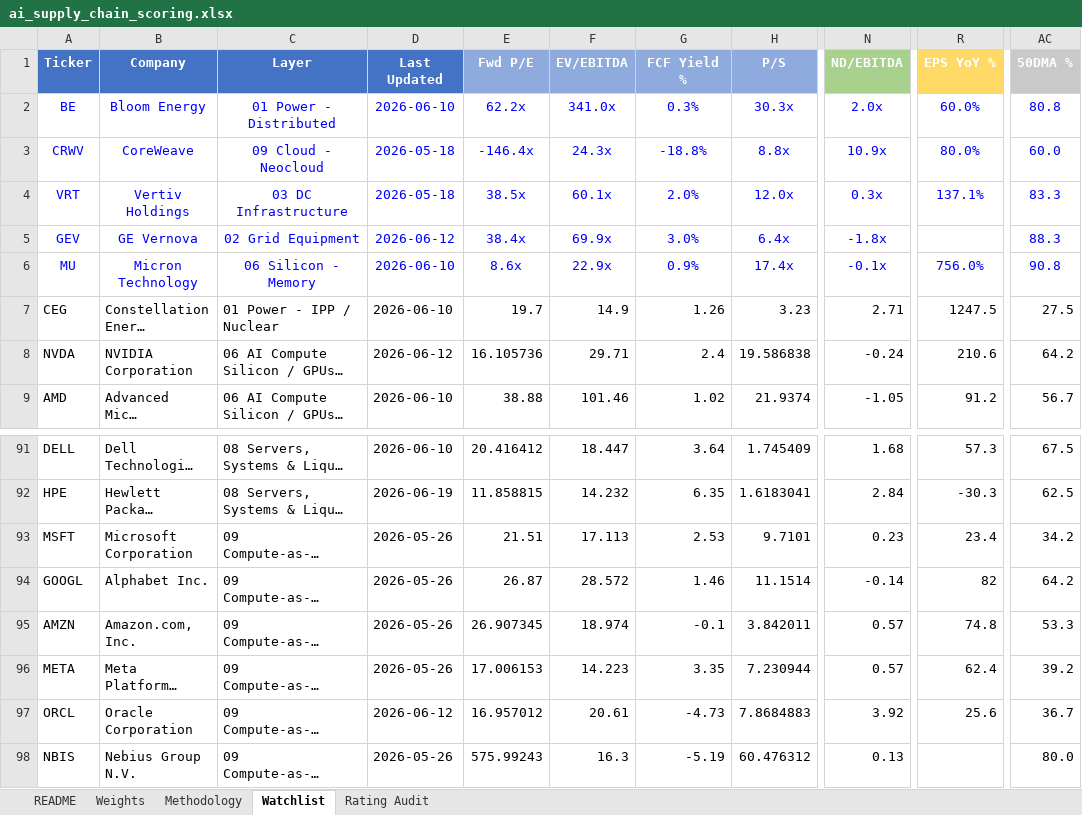
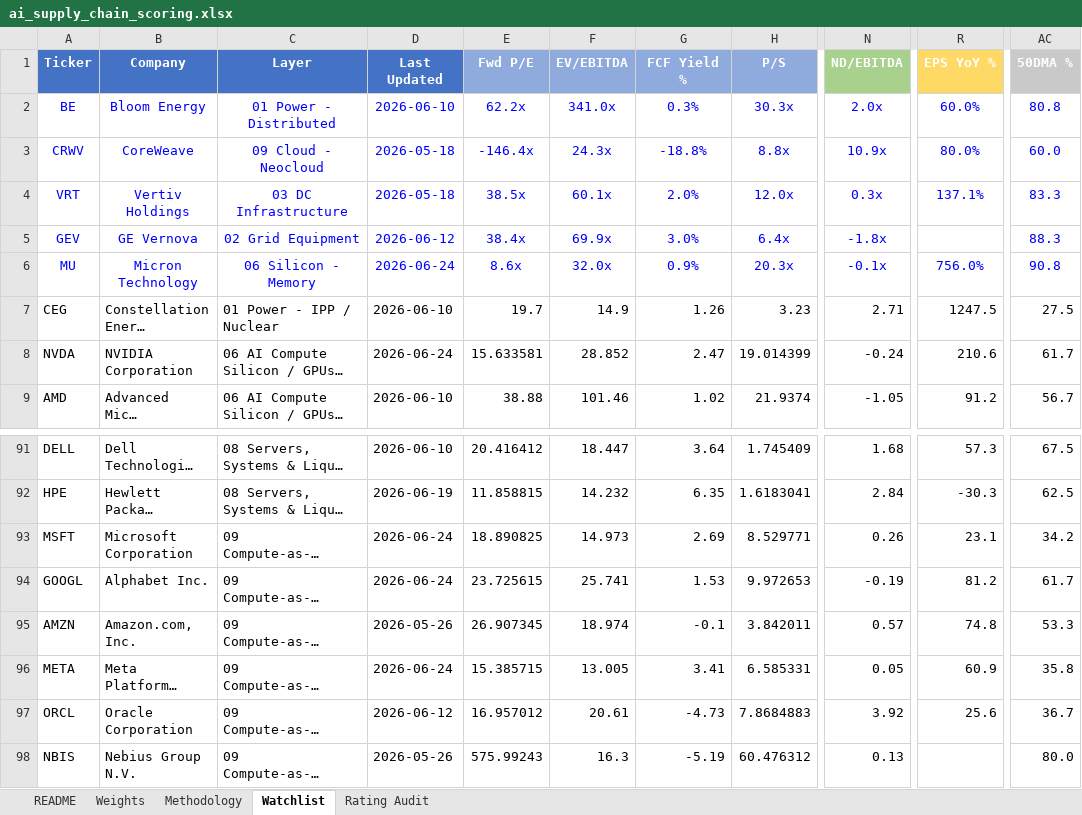
Before and after one commit to dgaraventa5/ai-stocks, an Excel workbook: 00-master/ai_supply_chain_scoring.xlsx, sheet Watchlist, drawn as a sheet; only a part is shown, gaps mark what is left out; long unchanged cells end in …; values as stored, in another font and other column widths than the file's, no borders; conditional formats not drawn; the diff covers the shown part only; the diff names each change by its address in the sheet, - before the commit and + after, or states it on an @@ line.

```diff
--- a/00-master/ai_supply_chain_scoring.xlsx (sheet Watchlist)
+++ b/00-master/ai_supply_chain_scoring.xlsx (sheet Watchlist)
-D6 (Last Updated): 2026-06-10
+D6 (Last Updated): 2026-06-24
-F6 (EV/EBITDA): 22.9x
+F6 (EV/EBITDA): 32.0x
-H6 (P/S): 17.4x
+H6 (P/S): 20.3x
-D8 (Last Updated): 2026-06-12
+D8 (Last Updated): 2026-06-24
-E8 (Fwd P/E): 16.105736
+E8 (Fwd P/E): 15.633581
-F8 (EV/EBITDA): 29.71
+F8 (EV/EBITDA): 28.852
-G8 (FCF Yield %): 2.4
+G8 (FCF Yield %): 2.47
-H8 (P/S): 19.586838
+H8 (P/S): 19.014399
-AC8 (50DMA %): 64.2
+AC8 (50DMA %): 61.7
-D93:D94 (Last Updated): 2026-05-26
+D93:D94 (Last Updated): 2026-06-24
-E93 (Fwd P/E): 21.51
+E93 (Fwd P/E): 18.890825
-F93 (EV/EBITDA): 17.113
+F93 (EV/EBITDA): 14.973
-G93 (FCF Yield %): 2.53
+G93 (FCF Yield %): 2.69
-H93 (P/S): 9.7101
+H93 (P/S): 8.529771
-N93 (ND/EBITDA): 0.23
+N93 (ND/EBITDA): 0.26
-R93 (EPS YoY %): 23.4
+R93 (EPS YoY %): 23.1
-E94 (Fwd P/E): 26.87
+E94 (Fwd P/E): 23.725615
-F94 (EV/EBITDA): 28.572
+F94 (EV/EBITDA): 25.741
-G94 (FCF Yield %): 1.46
+G94 (FCF Yield %): 1.53
-H94 (P/S): 11.1514
+H94 (P/S): 9.972653
-N94 (ND/EBITDA): -0.14
+N94 (ND/EBITDA): -0.19
-R94 (EPS YoY %): 82
+R94 (EPS YoY %): 81.2
-AC94 (50DMA %): 64.2
+AC94 (50DMA %): 61.7
-D96 (Last Updated): 2026-05-26
+D96 (Last Updated): 2026-06-24
-E96 (Fwd P/E): 17.006153
+E96 (Fwd P/E): 15.385715
-F96 (EV/EBITDA): 14.223
+F96 (EV/EBITDA): 13.005
-G96 (FCF Yield %): 3.35
+G96 (FCF Yield %): 3.41
-H96 (P/S): 7.230944
+H96 (P/S): 6.585331
-N96 (ND/EBITDA): 0.57
+N96 (ND/EBITDA): 0.05
-R96 (EPS YoY %): 62.4
+R96 (EPS YoY %): 60.9
-AC96 (50DMA %): 39.2
+AC96 (50DMA %): 35.8
```
Also changed, not shown: 66 edited cells elsewhere in this sheet.
